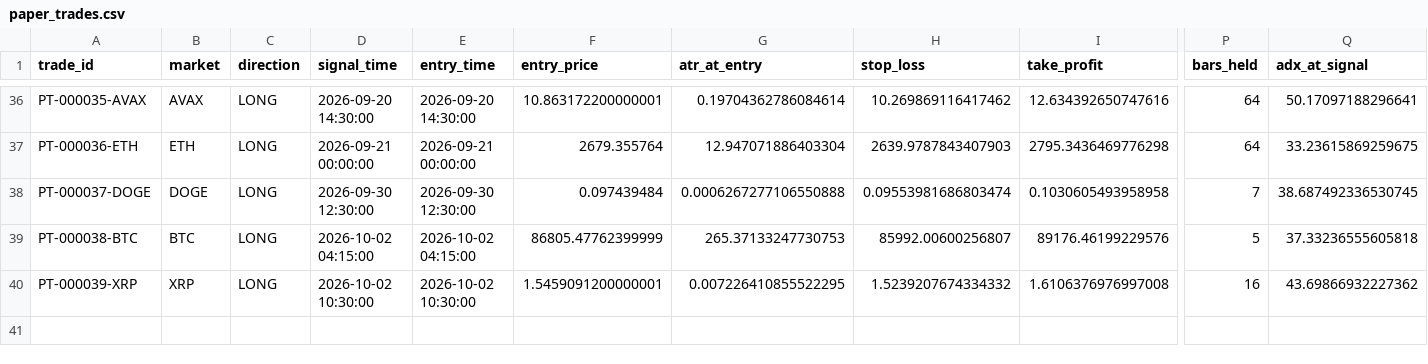
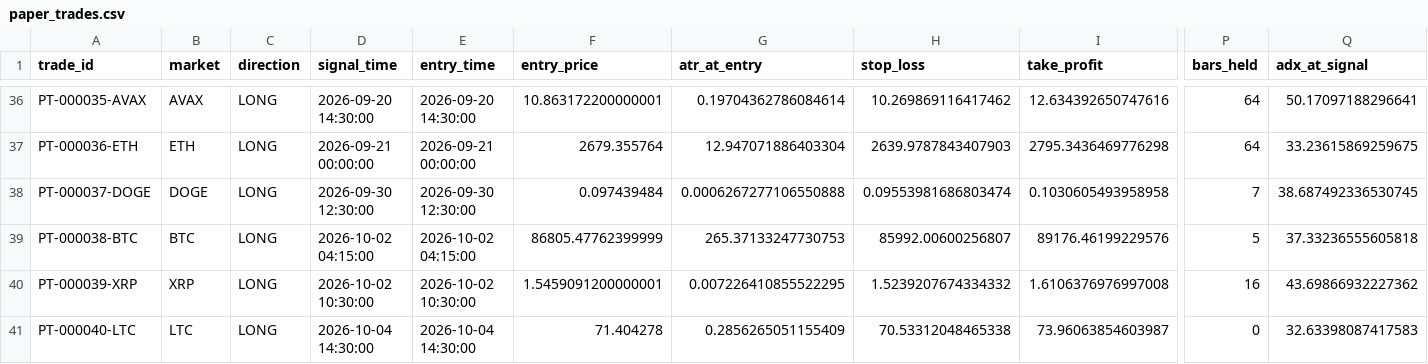
Before and after one commit to BziizB/biAN, a CSV file: paper_trading/paper_trades.csv, drawn as a sheet; only a part is shown, gaps mark what is left out; rows hold the shown columns only; the diff names each change by its address in the sheet, - before the commit and + after, or states it on an @@ line.

```diff
--- a/paper_trading/paper_trades.csv
+++ b/paper_trading/paper_trades.csv
+row 41: PT-000040-LTC | LTC | LONG | 2026-10-04 14:30:00 | 2026-10-04 14:30:00 | 71.404278 | 0.2856265051155409 | 70.53312048465338 | 73.96063854603987 | 0 | 32.63398087417583
```
Also changed, not shown: paper_trading/mismatch_report.csv, paper_trading/paper_signals.csv, 2 other files.
